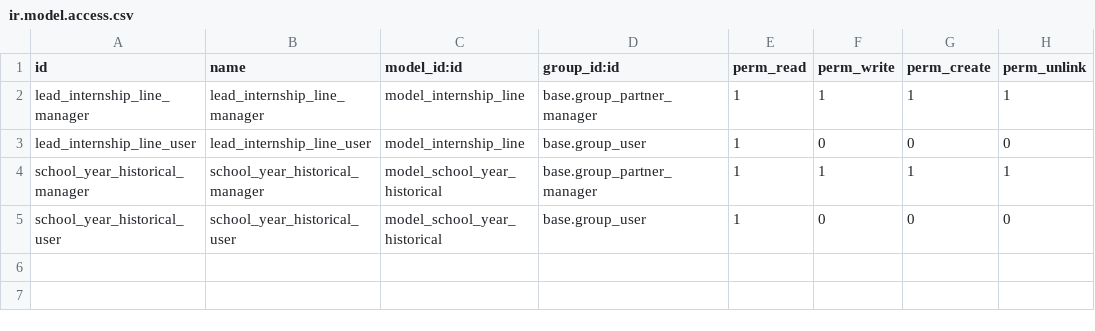
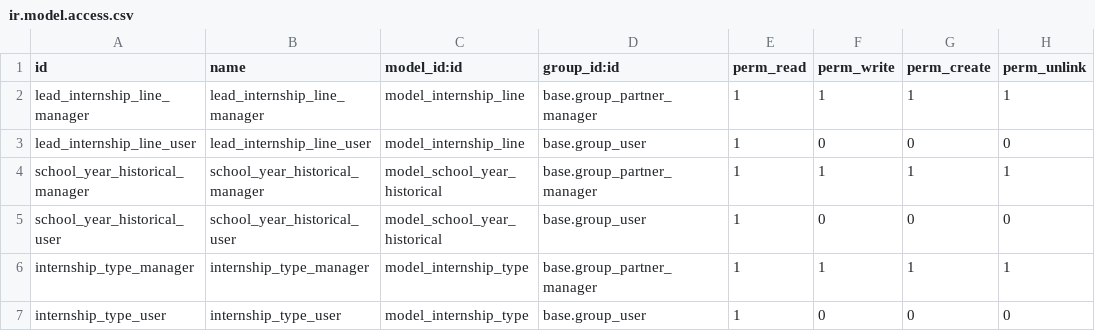
Before and after one commit to Usurbilgo-Lanbide-Eskola/odoo-addons, a CSV file: company_internships/security/ir.model.access.csv, drawn as a sheet; the diff names each change by its address in the sheet, - before the commit and + after, or states it on an @@ line.

Commit message:
[FIX] company_internships, hezkuntza_student_group_importer_company_internships, school_year: student groups recalculation + students archive unarchive behaviour changes

```diff
--- a/company_internships/security/ir.model.access.csv
+++ b/company_internships/security/ir.model.access.csv
+row 6: internship_type_manager | internship_type_manager | model_internship_type | base.group_partner_manager | 1 | 1 | 1 | 1
+row 7: internship_type_user | internship_type_user | model_internship_type | base.group_user | 1 | 0 | 0 | 0
```
Also changed, not shown: 17 other files.
